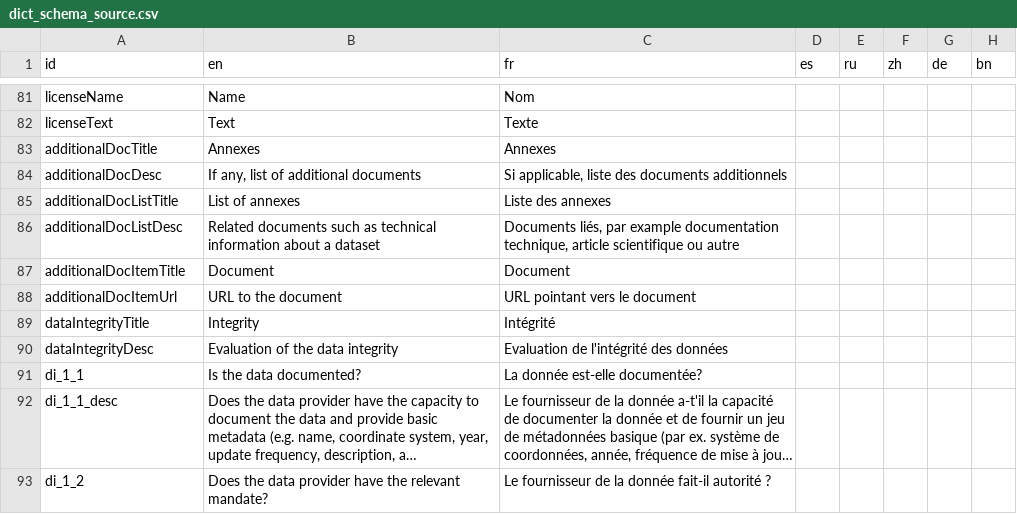
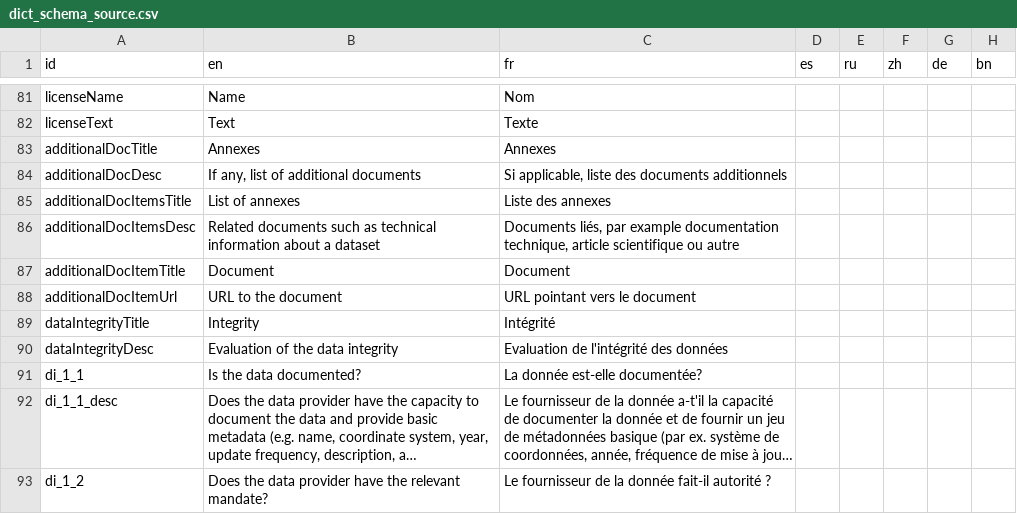
Before and after one commit to unep-grid/mapx, a CSV file: web/data/dictionaries/dict_schema_source.csv, drawn as a sheet; only a part is shown, gaps mark what is left out; long unchanged cells end in ….

Commit message:
typo

```diff
--- a/web/data/dictionaries/dict_schema_source.csv
+++ b/web/data/dictionaries/dict_schema_source.csv
@@ -84,4 +84,4 @@ additionalDocTitle,Annexes,Annexes,,,,,
 additionalDocDesc,"If any, list of additional documents","Si applicable, liste des documents additionnels",,,,,
-additionalDocListTitle,List of annexes,Liste des annexes,,,,,
-additionalDocListDesc,Related documents such as technical information about a dataset,"Documents liés, par example documentation technique, article scientifique ou autre",,,,,
+additionalDocItemsTitle,List of annexes,Liste des annexes,,,,,
+additionalDocItemsDesc,Related documents such as technical information about a dataset,"Documents liés, par example documentation technique, article scientifique ou autre",,,,,
 additionalDocItemTitle,Document,Document,,,,,
```
